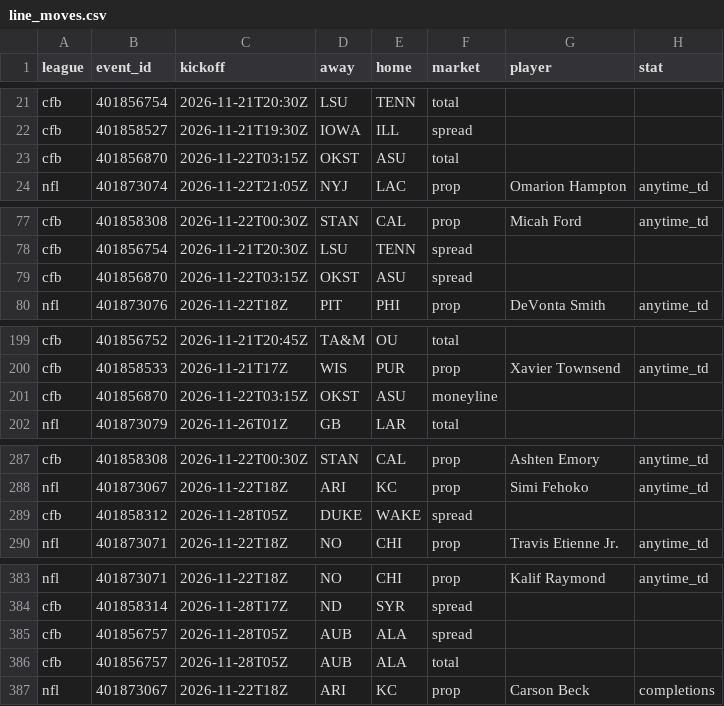
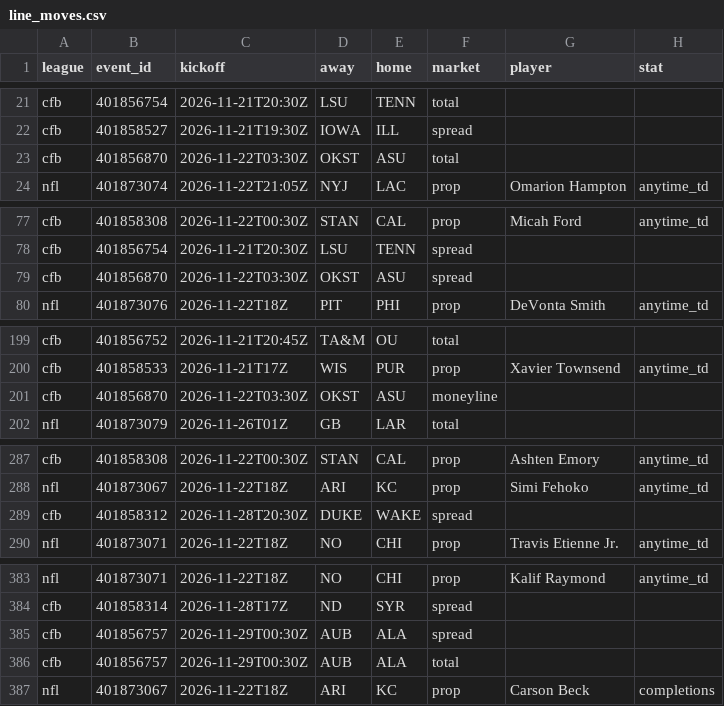
Before and after one commit to 3GO-47/rainman, a CSV file: data/processed/line_moves.csv, drawn as a sheet; only a part is shown, gaps mark what is left out; the diff covers the shown part only; the diff names each change by its address in the sheet, - before the commit and + after, or states it on an @@ line.

```diff
--- a/data/processed/line_moves.csv
+++ b/data/processed/line_moves.csv
-C23 (kickoff): 2026-11-22T03:15Z
+C23 (kickoff): 2026-11-22T03:30Z
-C79 (kickoff): 2026-11-22T03:15Z
+C79 (kickoff): 2026-11-22T03:30Z
-C201 (kickoff): 2026-11-22T03:15Z
+C201 (kickoff): 2026-11-22T03:30Z
-C289 (kickoff): 2026-11-28T05Z
+C289 (kickoff): 2026-11-28T20:30Z
-C385:C386 (kickoff): 2026-11-28T05Z
+C385:C386 (kickoff): 2026-11-29T00:30Z
```
Also changed, not shown: 5 edited cells elsewhere in this file, data/processed/arb_opps.csv, data/processed/injuries_current.csv, 38 other files.
